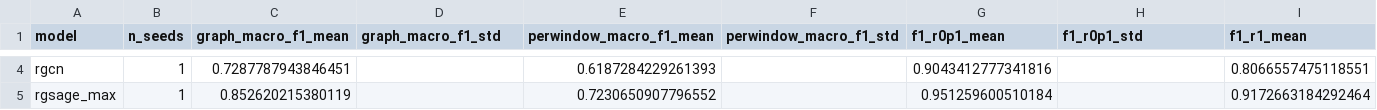
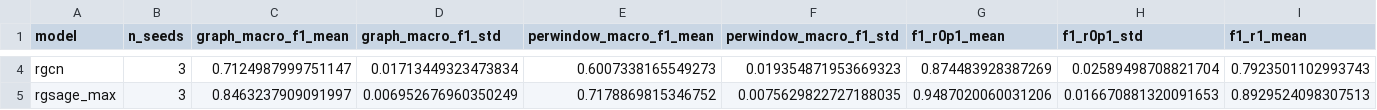
Before and after one commit to PK-SANGAMESWAR/Robustness-of-Spatio-temporal-Graph-Neural-Networks-to-Sensor-Dropout-in-Fault-Localization, a CSV file: results/fullscale_final/benchmark_summary.csv, drawn as a sheet; only a part is shown, gaps mark what is left out; the diff covers the shown part only; the diff names each change by its address in the sheet, - before the commit and + after, or states it on an @@ line.

```diff
--- a/results/fullscale_final/benchmark_summary.csv
+++ b/results/fullscale_final/benchmark_summary.csv
-B4:B5 (n_seeds): 1
+B4:B5 (n_seeds): 3
-C4 (graph_macro_f1_mean): 0.7287787943846451
+C4 (graph_macro_f1_mean): 0.7124987999751147
-D4 (graph_macro_f1_std): (empty)
+D4 (graph_macro_f1_std): 0.01713449323473834
-E4 (perwindow_macro_f1_mean): 0.6187284229261393
+E4 (perwindow_macro_f1_mean): 0.6007338165549273
-F4 (perwindow_macro_f1_std): (empty)
+F4 (perwindow_macro_f1_std): 0.019354871953669323
-G4 (f1_r0p1_mean): 0.9043412777341816
+G4 (f1_r0p1_mean): 0.874483928387269
-H4 (f1_r0p1_std): (empty)
+H4 (f1_r0p1_std): 0.02589498708821704
-I4 (f1_r1_mean): 0.8066557475118551
+I4 (f1_r1_mean): 0.7923501102993743
-C5 (graph_macro_f1_mean): 0.852620215380119
+C5 (graph_macro_f1_mean): 0.8463237909091997
-D5 (graph_macro_f1_std): (empty)
+D5 (graph_macro_f1_std): 0.006952676960350249
-E5 (perwindow_macro_f1_mean): 0.7230650907796552
+E5 (perwindow_macro_f1_mean): 0.7178869815346752
-F5 (perwindow_macro_f1_std): (empty)
+F5 (perwindow_macro_f1_std): 0.0075629822727188035
-G5 (f1_r0p1_mean): 0.951259600510184
+G5 (f1_r0p1_mean): 0.9487020060031206
-H5 (f1_r0p1_std): (empty)
+H5 (f1_r0p1_std): 0.016670881320091653
-I5 (f1_r1_mean): 0.9172663184292464
+I5 (f1_r1_mean): 0.8929524098307513
```
Also changed, not shown: 57 edited cells elsewhere in this file, results/fullscale_final/benchmark_comparison.csv, results/fullscale_final/rgsage_mean/seed_00044/metrics_by_epoch.csv, 2 other files.
